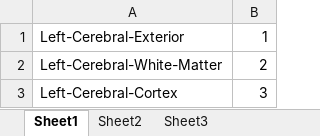
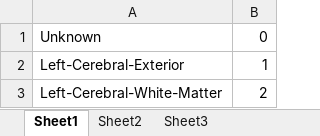
Before and after one commit to HughWXY/ntools_elec, an Excel workbook: aparc_aseg_idx_name.xlsx, sheet Sheet1, drawn as a sheet; only a part is shown; the shorter side is filled out with more unchanged rows; values as stored, in another font and other column widths than the file's, no borders; the diff names each change by its address in the sheet, - before the commit and + after, or states it on an @@ line.

Commit message:
add 0 as Unknown in aparc_aseg_idx_name.xlsx

```diff
--- a/aparc_aseg_idx_name.xlsx (sheet Sheet1)
+++ b/aparc_aseg_idx_name.xlsx (sheet Sheet1)
+row 1: Unknown | 0
```
Also changed, not shown: 4 other files.
